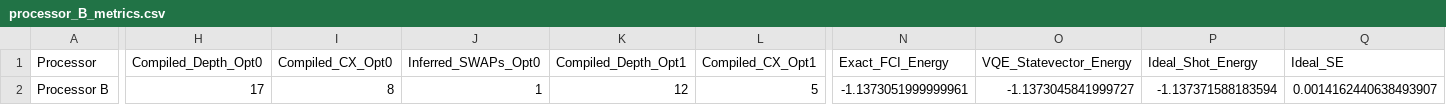
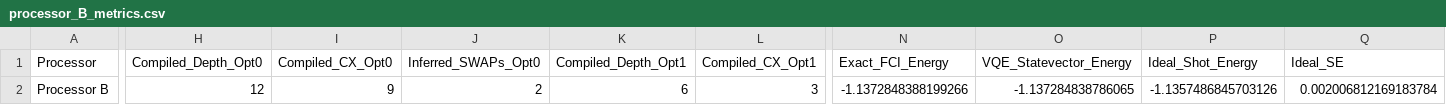
Before and after one commit to uzuhiko06/qff-2026-c1-h2-vqe, a CSV file: results/tables/processor_B_metrics.csv, drawn as a sheet; only a part is shown, gaps mark what is left out; the diff covers the shown part only; the diff names each change by its address in the sheet, - before the commit and + after, or states it on an @@ line.

```diff
--- a/results/tables/processor_B_metrics.csv
+++ b/results/tables/processor_B_metrics.csv
-H2 (Compiled_Depth_Opt0): 17
+H2 (Compiled_Depth_Opt0): 12
-I2 (Compiled_CX_Opt0): 8
+I2 (Compiled_CX_Opt0): 9
-J2 (Inferred_SWAPs_Opt0): 1
+J2 (Inferred_SWAPs_Opt0): 2
-K2 (Compiled_Depth_Opt1): 12
+K2 (Compiled_Depth_Opt1): 6
-L2 (Compiled_CX_Opt1): 5
+L2 (Compiled_CX_Opt1): 3
-N2 (Exact_FCI_Energy): -1.1373051999999961
+N2 (Exact_FCI_Energy): -1.1372848388199266
-O2 (VQE_Statevector_Energy): -1.1373045841999727
+O2 (VQE_Statevector_Energy): -1.137284838786065
-P2 (Ideal_Shot_Energy): -1.137371588183594
+P2 (Ideal_Shot_Energy): -1.1357486845703126
-Q2 (Ideal_SE): 0.0014162440638493907
+Q2 (Ideal_SE): 0.002006812169183784
```
Also changed, not shown: 4 edited cells elsewhere in this file, results/tables/AB_comparison.csv, results/tables/final_comparison.csv, 15 other files.
